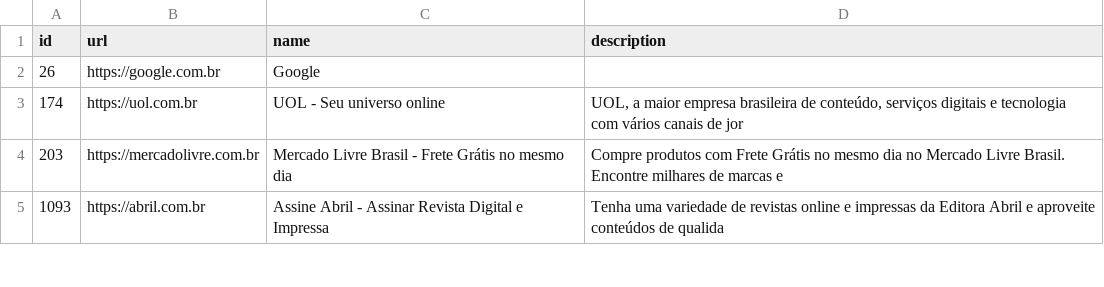
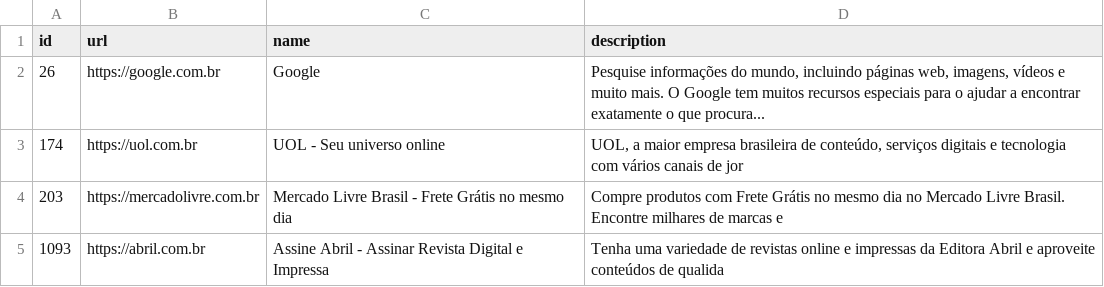
Before and after one commit to viniciuslopesgit/sugest, a CSV file: data/tradados/url_data_brasil.csv, drawn as a sheet; only a part is shown.

```diff
--- a/data/tradados/url_data_brasil.csv
+++ b/data/tradados/url_data_brasil.csv
@@ -1,3 +1,3 @@
 id,url,name,description
-26,https://google.com.br,Google,
+26,https://google.com.br,Google, "Pesquise informações do mundo, incluindo páginas web, imagens, vídeos e muito mais. O Google tem muitos recursos especiais para o ajudar a encontrar exatamente o que procura..."
 174,https://uol.com.br,UOL - Seu universo online,"UOL, a maior empresa brasileira de conteúdo, serviços digitais e tecnologia com vários canais de jor"
```
Also changed, not shown: 1 other file.
